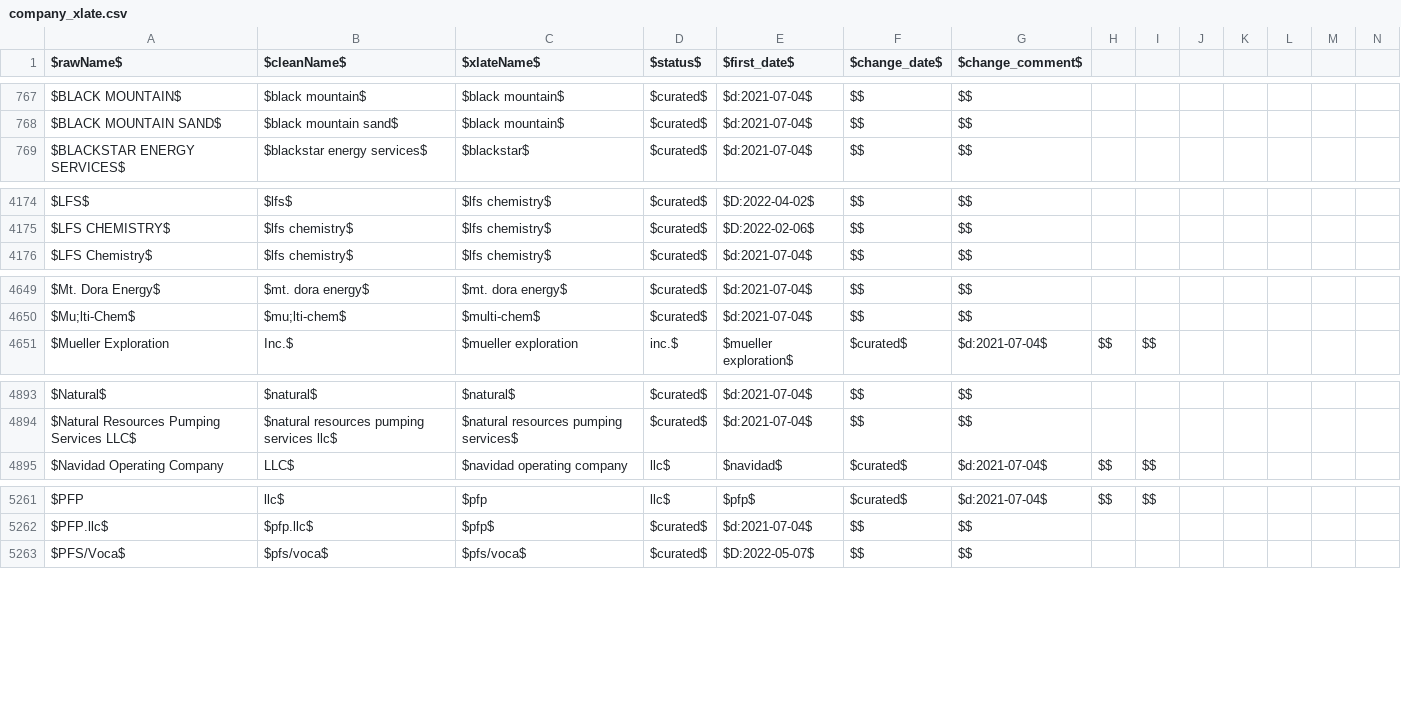
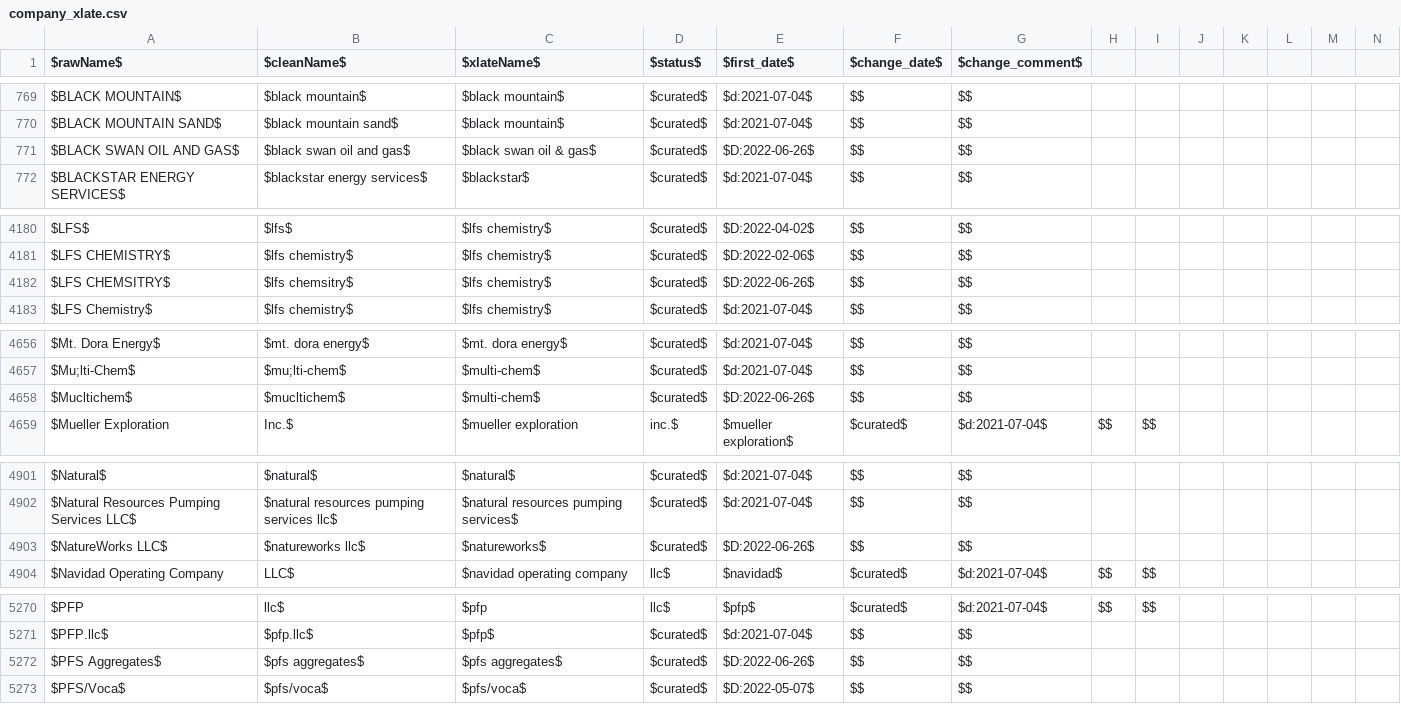
Before and after one commit to gwallison/openFF-curation, a CSV file: company_xlate.csv, drawn as a sheet; only a part is shown, gaps mark what is left out; the diff covers the shown part only.

```diff
--- a/company_xlate.csv
+++ b/company_xlate.csv
@@ -768,2 +770,3 @@ $BLACK MOUNTAIN$,$black mountain$,$black mountain$,$curated$,$d:2021-07-04$,$$,$
 $BLACK MOUNTAIN SAND$,$black mountain sand$,$black mountain$,$curated$,$d:2021-07-04$,$$,$$
+$BLACK SWAN OIL AND GAS$,$black swan oil and gas$,$black swan oil & gas$,$curated$,$D:2022-06-26$,$$,$$
 $BLACKSTAR ENERGY SERVICES$,$blackstar energy services$,$blackstar$,$curated$,$d:2021-07-04$,$$,$$
@@ -4175,2 +4181,3 @@ $LFS$,$lfs$,$lfs chemistry$,$curated$,$D:2022-04-02$,$$,$$
 $LFS CHEMISTRY$,$lfs chemistry$,$lfs chemistry$,$curated$,$D:2022-02-06$,$$,$$
+$LFS CHEMSITRY$,$lfs chemsitry$,$lfs chemistry$,$curated$,$D:2022-06-26$,$$,$$
 $LFS Chemistry$,$lfs chemistry$,$lfs chemistry$,$curated$,$d:2021-07-04$,$$,$$
@@ -4650,2 +4657,3 @@ $Mt. Dora Energy$,$mt. dora energy$,$mt. dora energy$,$curated$,$d:2021-07-04$,$
 $Mu;lti-Chem$,$mu;lti-chem$,$multi-chem$,$curated$,$d:2021-07-04$,$$,$$
+$Mucltichem$,$mucltichem$,$multi-chem$,$curated$,$D:2022-06-26$,$$,$$
 $Mueller Exploration, Inc.$,$mueller exploration, inc.$,$mueller exploration$,$curated$,$d:2021-07-04$,$$,$$
@@ -4894,2 +4902,3 @@ $Natural$,$natural$,$natural$,$curated$,$d:2021-07-04$,$$,$$
 $Natural Resources Pumping Services LLC$,$natural resources pumping services llc$,$natural resources pumping services$,$curated$,$d:2021-07-04$,$$,$$
+$NatureWorks LLC$,$natureworks llc$,$natureworks$,$curated$,$D:2022-06-26$,$$,$$
 $Navidad Operating Company, LLC$,$navidad operating company, llc$,$navidad$,$curated$,$d:2021-07-04$,$$,$$
@@ -5262,2 +5271,3 @@ $PFP,llc$,$pfp,llc$,$pfp$,$curated$,$d:2021-07-04$,$$,$$
 $PFP.llc$,$pfp.llc$,$pfp$,$curated$,$d:2021-07-04$,$$,$$
+$PFS Aggregates$,$pfs aggregates$,$pfs aggregates$,$curated$,$D:2022-06-26$,$$,$$
 $PFS/Voca$,$pfs/voca$,$pfs/voca$,$curated$,$D:2022-05-07$,$$,$$
```
Also changed, not shown: 19 added rows and 4 edited cells elsewhere in this file, 2 other files.
